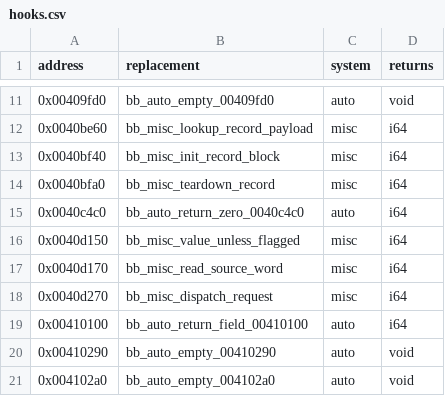
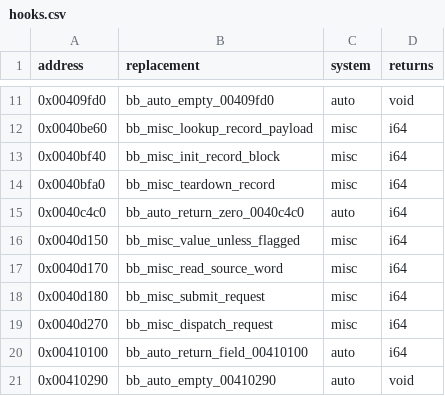
Before and after one commit to Jeffiest/Paleblood, a CSV file: game/hooks.csv, drawn as a sheet; only a part is shown, gaps mark what is left out; the shorter side is filled out with more unchanged rows.

```diff
--- a/game/hooks.csv
+++ b/game/hooks.csv
@@ -17,2 +17,3 @@ address,replacement,system,returns
 0x0040d170,bb_misc_read_source_word,misc,i64
+0x0040d180,bb_misc_submit_request,misc,i64
 0x0040d270,bb_misc_dispatch_request,misc,i64
```
Also changed, not shown: 9 other files.
